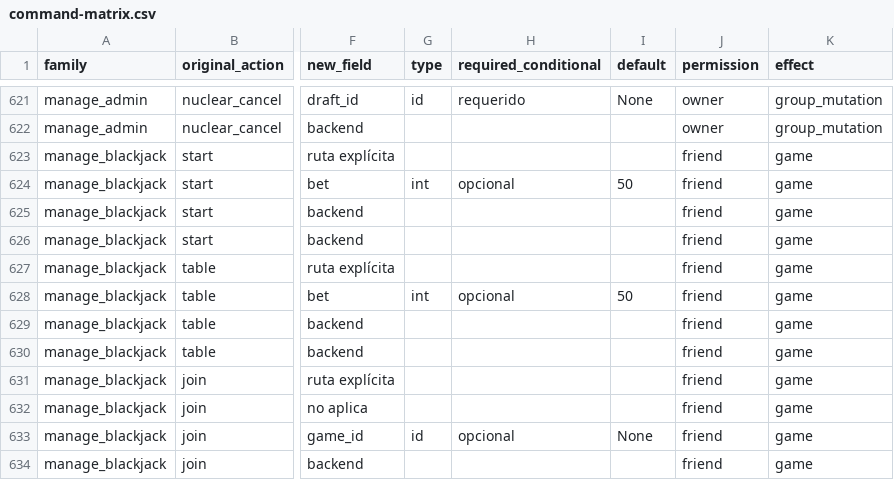
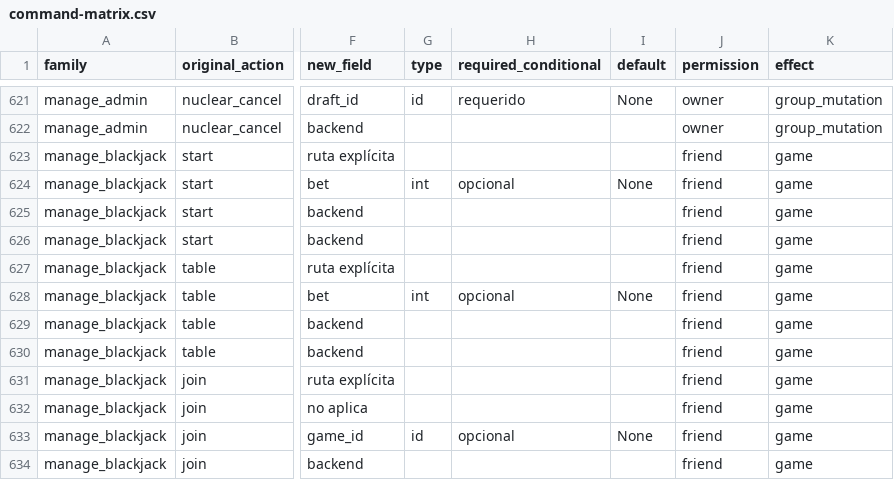
Before and after one commit to Yzy-zu/Botskys, a CSV file: docs/command-matrix.csv, drawn as a sheet; only a part is shown, gaps mark what is left out; the diff names each change by its address in the sheet, - before the commit and + after, or states it on an @@ line.

```diff
--- a/docs/command-matrix.csv
+++ b/docs/command-matrix.csv
-I624 (default): 50
+I624 (default): None
-I628 (default): 50
+I628 (default): None
```
Also changed, not shown: 50 other files.
